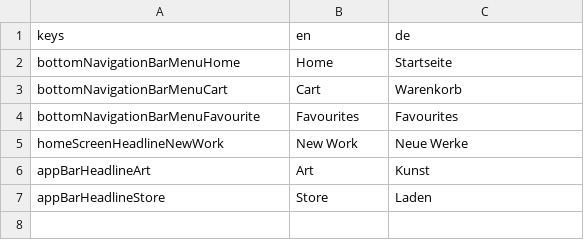
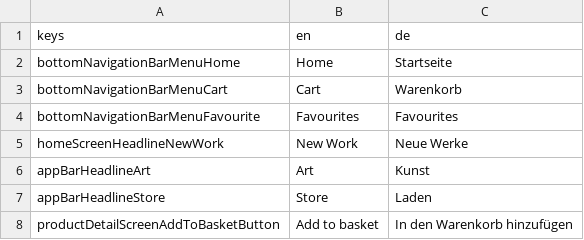
Before and after one commit to jlaskowska/art_store, a CSV file: assets_dev/localizations/localizations.csv, drawn as a sheet; the diff names each change by its address in the sheet, - before the commit and + after, or states it on an @@ line.

Commit message:
Updated localizations.

```diff
--- a/assets_dev/localizations/localizations.csv
+++ b/assets_dev/localizations/localizations.csv
+row 8: productDetailScreenAddToBasketButton | Add to basket | In den Warenkorb hinzufügen
```
Also changed, not shown: 1 other file.
